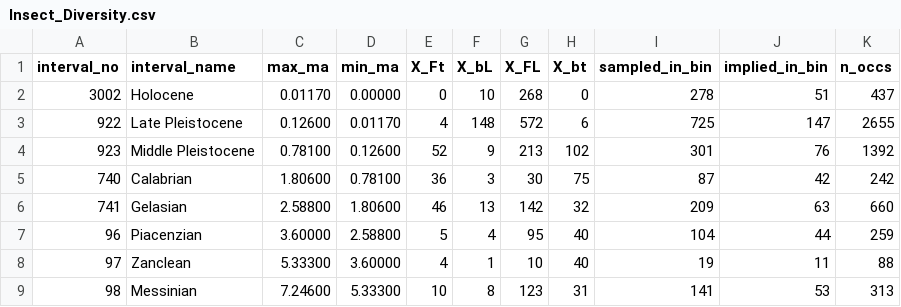
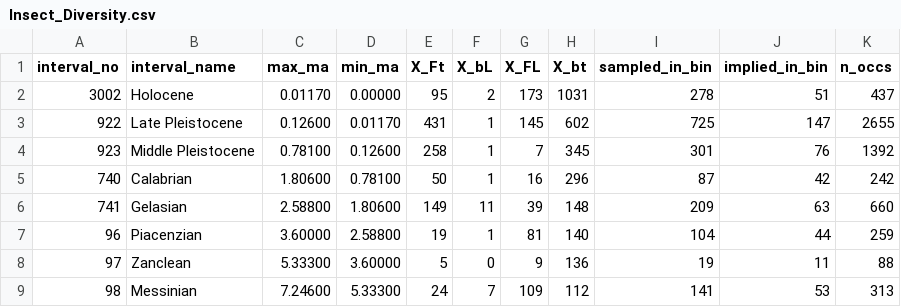
Before and after one commit to nghiapham1026/Mammal-Diversification, a CSV file: data/processed/taxon/Insect_Diversity.csv, drawn as a sheet; only a part is shown; the diff covers the shown part only.

Commit message:
Modified datasets

```diff
--- a/data/processed/taxon/Insect_Diversity.csv
+++ b/data/processed/taxon/Insect_Diversity.csv
@@ -1,9 +1,9 @@
 "interval_no","interval_name","max_ma","min_ma","X_Ft","X_bL","X_FL","X_bt","sampled_in_bin","implied_in_bin","n_occs"
-"3002","Holocene","0.01170","0.00000","0","10","268","0","278","51","437"
-"922","Late Pleistocene","0.12600","0.01170","4","148","572","6","725","147","2655"
-"923","Middle Pleistocene","0.78100","0.12600","52","9","213","102","301","76","1392"
-"740","Calabrian","1.80600","0.78100","36","3","30","75","87","42","242"
-"741","Gelasian","2.58800","1.80600","46","13","142","32","209","63","660"
-"96","Piacenzian","3.60000","2.58800","5","4","95","40","104","44","259"
-"97","Zanclean","5.33300","3.60000","4","1","10","40","19","11","88"
-"98","Messinian","7.24600","5.33300","10","8","123","31","141","53","313"
+"3002","Holocene","0.01170","0.00000","95","2","173","1031","278","51","437"
+"922","Late Pleistocene","0.12600","0.01170","431","1","145","602","725","147","2655"
+"923","Middle Pleistocene","0.78100","0.12600","258","1","7","345","301","76","1392"
+"740","Calabrian","1.80600","0.78100","50","1","16","296","87","42","242"
+"741","Gelasian","2.58800","1.80600","149","11","39","148","209","63","660"
+"96","Piacenzian","3.60000","2.58800","19","1","81","140","104","44","259"
+"97","Zanclean","5.33300","3.60000","5","0","9","136","19","11","88"
+"98","Messinian","7.24600","5.33300","24","7","109","112","141","53","313"
```
Also changed, not shown: 28 edited cells elsewhere in this file, data/processed/taxon/Amphibian_Diversity.csv, data/processed/taxon/Mammal_Diversity.csv, 8 other files.
